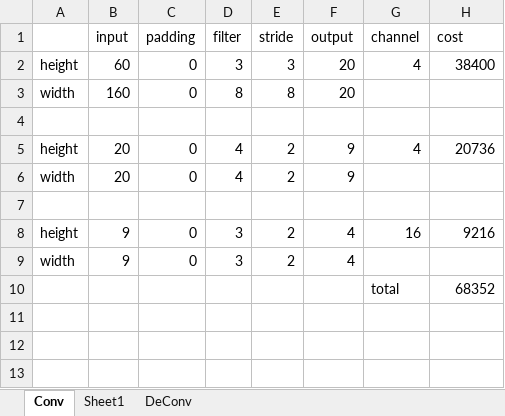
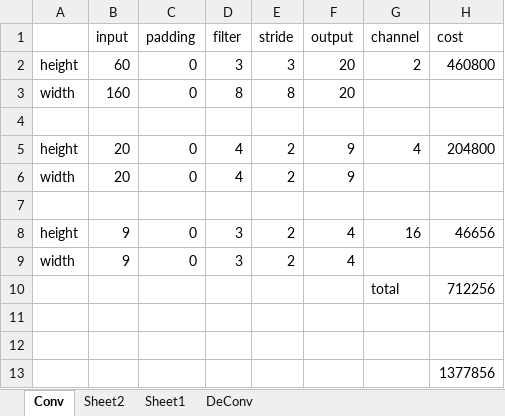
Before and after one commit to shtsno24/FCN4p-car, an Excel workbook: CNN_calc.xlsx, sheet Conv, drawn as a sheet; values as stored, in another font and other column widths than the file's, no borders; addresses are those after the commit; the diff names each change by its address in the sheet, - before the commit and + after, or states it on an @@ line.

```diff
--- a/CNN_calc.xlsx (sheet Conv)
+++ b/CNN_calc.xlsx (sheet Conv)
+sheet tab: Sheet2
-G2 (channel): 4
+G2 (channel): 2
-H2 (cost): 38400
+H2 (cost): 460800
-H5 (cost): 20736
+H5 (cost): 204800
-H8 (cost): 9216
+H8 (cost): 46656
+row 10:  |  |  |  |  |  | total | 712256
-row 11:  |  |  |  |  |  | total | 68352
+row 11: (empty)
+row 12: (empty)
+row 13:  |  |  |  |  |  |  | 1377856
```
Also changed, not shown: sheet DeConv, sheet Sheet1, formulas that keep their value, 11 other files.
